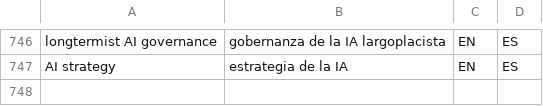
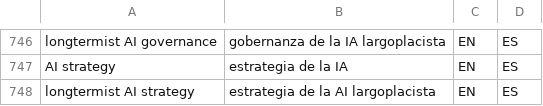
Before and after one commit to tlon-team/babel-refs, a CSV file: etc/Glossary.csv, drawn as a sheet; only a part is shown, gaps mark what is left out.

Commit message:
Glossary: add "longtermist AI strategy"

```diff
--- a/etc/Glossary.csv
+++ b/etc/Glossary.csv
@@ -747 +747,2 @@
 "AI strategy","estrategia de la IA","EN","ES"
+"longtermist AI strategy","estrategia de la AI largoplacista","EN","ES"
```
